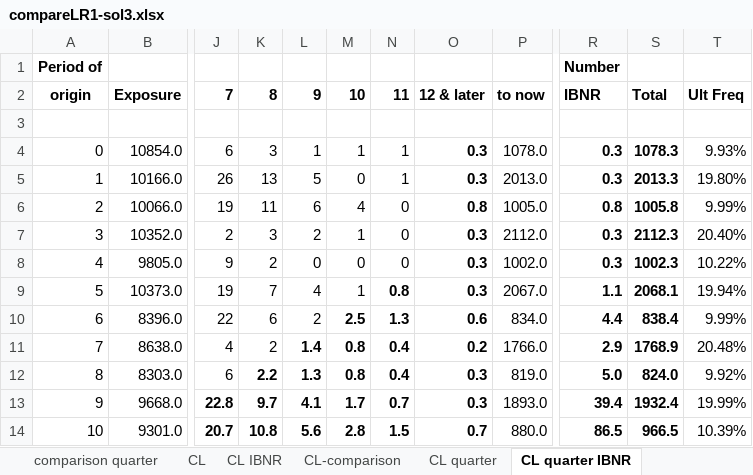
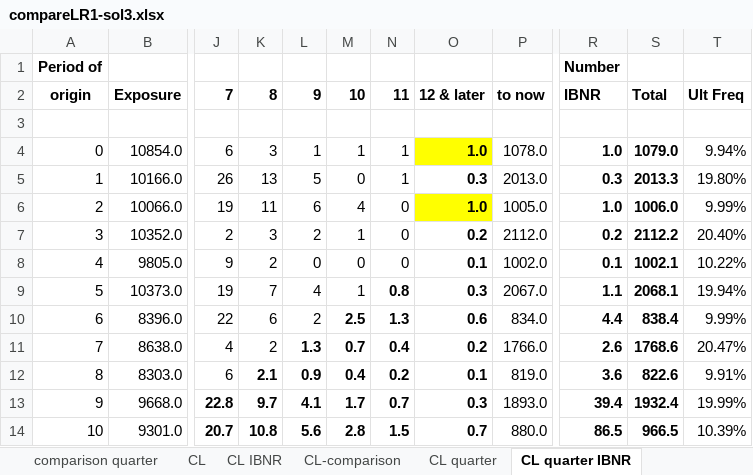
Before and after one commit to UniMelb-Actuarial/ACTL20004-ACTL90021-2024, an Excel workbook: static/output/Excel/compareLR1-sol3.xlsx, sheet CL quarter IBNR, drawn as a sheet; only a part is shown, gaps mark what is left out; values as stored, in another font and other column widths than the file's, no borders; charts and pictures not drawn; the diff covers the shown part only; the diff names each change by its address in the sheet, - before the commit and + after, or states it on an @@ line.

```diff
--- a/static/output/Excel/compareLR1-sol3.xlsx (sheet CL quarter IBNR)
+++ b/static/output/Excel/compareLR1-sol3.xlsx (sheet CL quarter IBNR)
-O4: 0.3
+O4: 1.0
-O4 fill: none
+O4 fill: #FFFF00
-R4: 0.3
+R4: 1.0
-S4: 1078.3
+S4: 1079.0
-T4: 9.93%
+T4: 9.94%
-O6: 0.8
+O6: 1.0
-O6 fill: none
+O6 fill: #FFFF00
-R6: 0.8
+R6: 1.0
-S6: 1005.8
+S6: 1006.0
-O7: 0.3
+O7: 0.2
-R7: 0.3
+R7: 0.2
-S7: 2112.3
+S7: 2112.2
-O8: 0.3
+O8: 0.1
-R8: 0.3
+R8: 0.1
-S8: 1002.3
+S8: 1002.1
-L11: 1.4
+L11: 1.3
-M11: 0.8
+M11: 0.7
-R11: 2.9
+R11: 2.6
-S11: 1768.9
+S11: 1768.6
-T11: 20.48%
+T11: 20.47%
-K12: 2.2
+K12: 2.1
-L12: 1.3
+L12: 0.9
-M12: 0.8
+M12: 0.4
-N12: 0.4
+N12: 0.2
-O12: 0.3
+O12: 0.1
-R12: 5.0
+R12: 3.6
-S12: 824.0
+S12: 822.6
-T12: 9.92%
+T12: 9.91%
```
Also changed, not shown: 20 edited cells elsewhere in this sheet, sheet CL quarter, sheet CL-comparison, sheet CL, sheet CL IBNR, sheet CL-comparison quarter, sheet IBNR, 3 more sheets, formulas that keep their value, charts or pictures, static/output/Excel/LRcountsxl2-sol1.xlsx, static/output/Excel/LRcountsxl2-sol2.xlsx, 4 other files.
